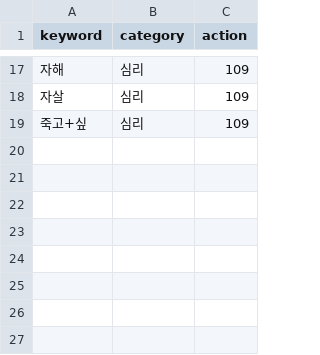
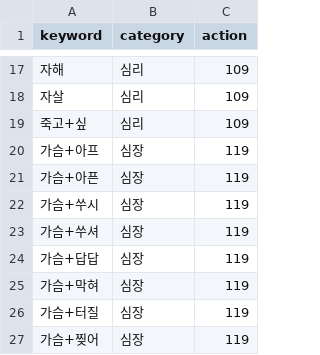
Before and after one commit to AXI260720TEAM3/medi-info, a CSV file: data/dict/symptom_keyword.csv, drawn as a sheet; only a part is shown, gaps mark what is left out; the diff names each change by its address in the sheet, - before the commit and + after, or states it on an @@ line.

Commit message:
위험 증상 사전: 흉통 표현 8개 추가

```diff
--- a/data/dict/symptom_keyword.csv
+++ b/data/dict/symptom_keyword.csv
+row 20: 가슴+아프 | 심장 | 119
+row 21: 가슴+아픈 | 심장 | 119
+row 22: 가슴+쑤시 | 심장 | 119
+row 23: 가슴+쑤셔 | 심장 | 119
+row 24: 가슴+답답 | 심장 | 119
+row 25: 가슴+막혀 | 심장 | 119
+row 26: 가슴+터질 | 심장 | 119
+row 27: 가슴+찢어 | 심장 | 119
```
